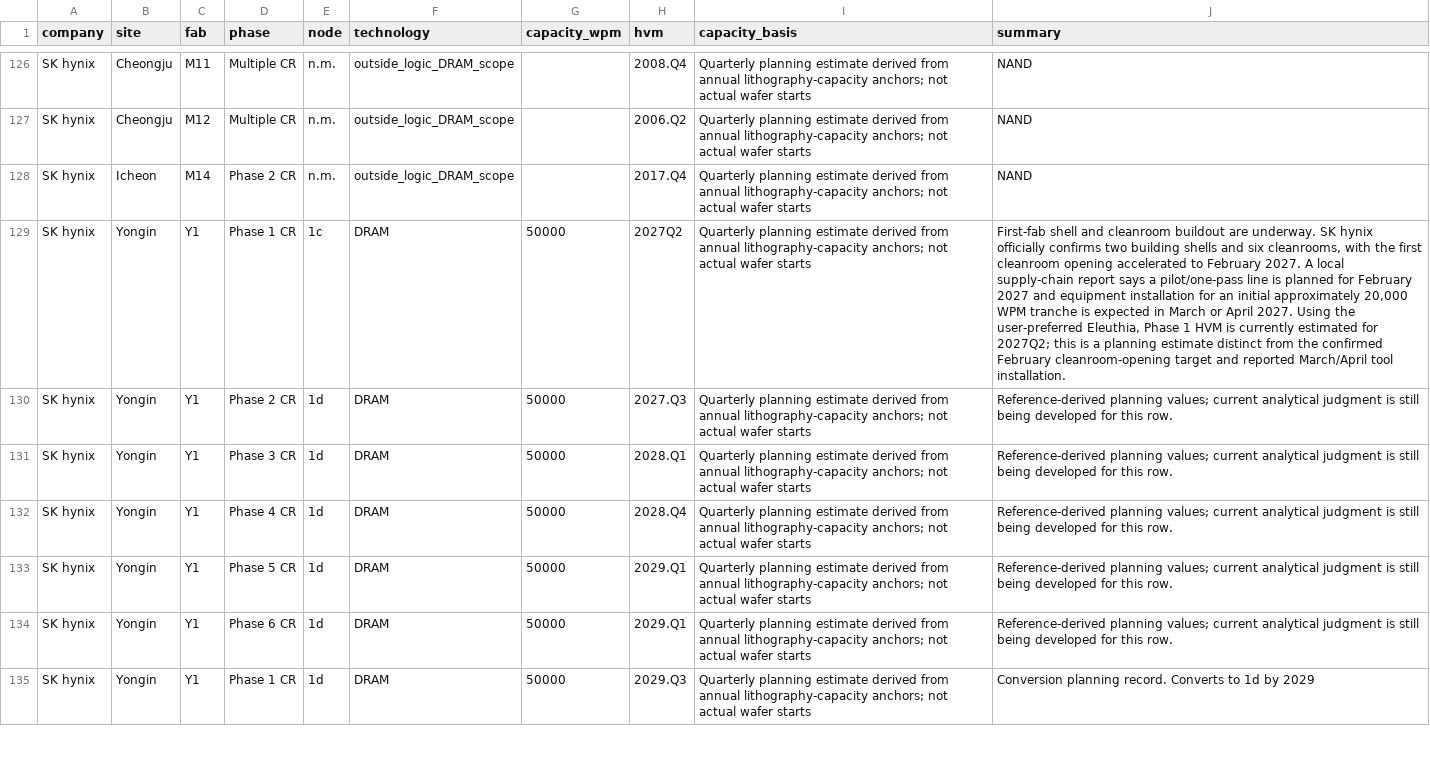
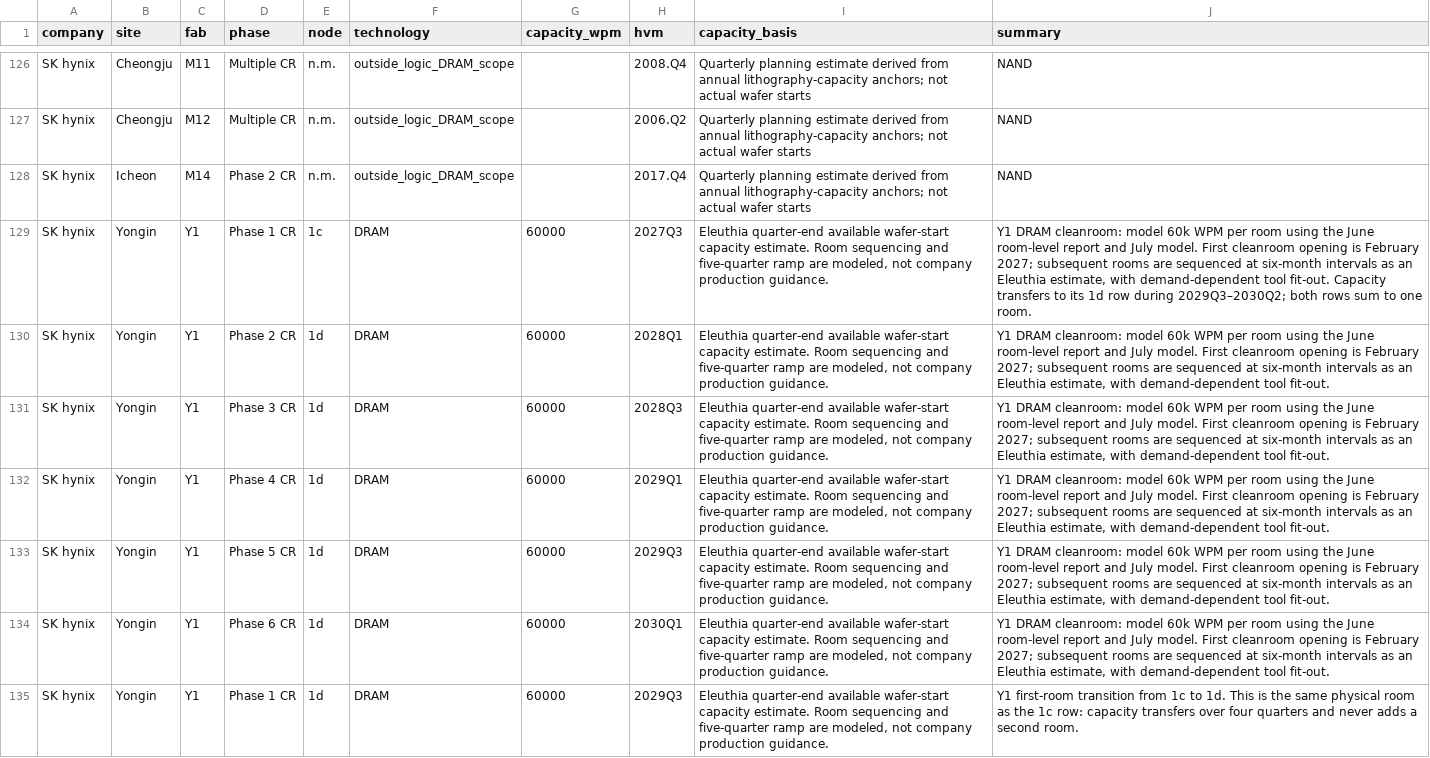
Before and after one commit to kldn04/20977, a CSV file: fabs.csv, drawn as a sheet; only a part is shown, gaps mark what is left out; the diff covers the shown part only; the diff names each change by its address in the sheet, - before the commit and + after, or states it on an @@ line.

Commit message:
Update Samsung Hynix and Shanghai cleanroom ramps

```diff
--- a/fabs.csv
+++ b/fabs.csv
-G129:G135 (capacity_wpm): 50000
+G129:G135 (capacity_wpm): 60000
-H129 (hvm): 2027Q2
+H129 (hvm): 2027Q3
-I129:I135 (capacity_basis): Quarterly planning estimate derived from annual lithography-capacity anchors; not actual wafer starts
+I129:I135 (capacity_basis): Eleuthia quarter-end available wafer-start capacity estimate. Room sequencing and five-quarter ramp are modeled, not company production guidance.
-J129 (summary): First-fab shell and cleanroom buildout are underway. SK hynix officially confirms two building shells and six cleanrooms, with the first cleanroom opening accelerated to February 2027. A local supply-chain report says a pilot/one-pass line is planned for February 2027 and equipment installation for an initial approximately 20,000 WPM tranche is expected in March or April 2027. Using the user-preferred Eleuthia, Phase 1 HVM is currently estimated for 2027Q2; this is a planning estimate distinct from the confirmed February cleanroom-opening target and reported March/April tool installation.
+J129 (summary): Y1 DRAM cleanroom: model 60k WPM per room using the June room-level report and July model. First cleanroom opening is February 2027; subsequent rooms are sequenced at six-month intervals as an Eleuthia estimate, with demand-dependent tool fit-out. Capacity transfers to its 1d row during 2029Q3–2030Q2; both rows sum to one room.
-H130 (hvm): 2027.Q3
+H130 (hvm): 2028Q1
-J130:J134 (summary): Reference-derived planning values; current analytical judgment is still being developed for this row.
+J130:J134 (summary): Y1 DRAM cleanroom: model 60k WPM per room using the June room-level report and July model. First cleanroom opening is February 2027; subsequent rooms are sequenced at six-month intervals as an Eleuthia estimate, with demand-dependent tool fit-out.
-H131 (hvm): 2028.Q1
+H131 (hvm): 2028Q3
-H132 (hvm): 2028.Q4
+H132 (hvm): 2029Q1
-H133 (hvm): 2029.Q1
+H133 (hvm): 2029Q3
-H134 (hvm): 2029.Q1
+H134 (hvm): 2030Q1
-H135 (hvm): 2029.Q3
+H135 (hvm): 2029Q3
-J135 (summary): Conversion planning record. Converts to 1d by 2029
+J135 (summary): Y1 first-room transition from 1c to 1d. This is the same physical room as the 1c row: capacity transfers over four quarters and never adds a second room.
```
Also changed, not shown: 64 edited cells elsewhere in this file, 2 other files.
